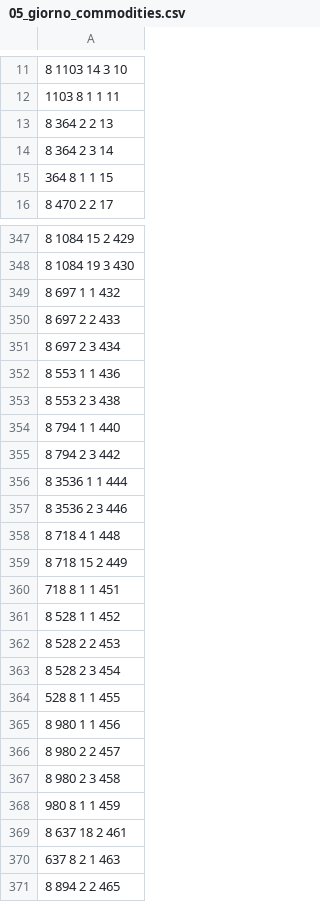
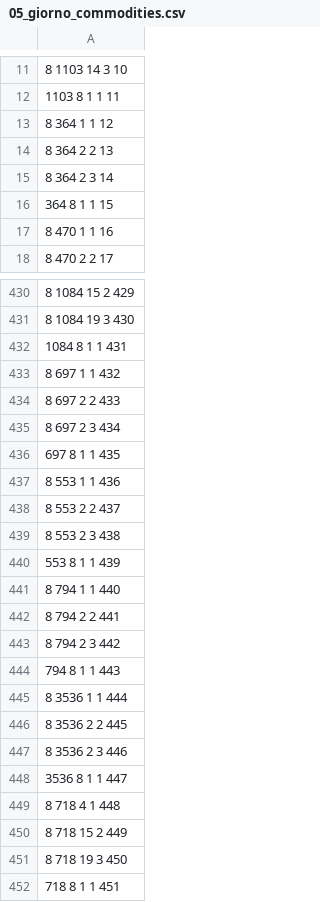
Before and after one commit to NdA994/Rogetto-Ricerca-Operativa, a CSV file: preSolve2/05_giorno_commodities.csv, drawn as a sheet; only a part is shown, gaps mark what is left out; the shorter side is filled out with more unchanged rows; the diff covers the shown part only.

```diff
--- a/preSolve2/05_giorno_commodities.csv
+++ b/preSolve2/05_giorno_commodities.csv
@@ -12,2 +12,3 @@
 1103 8 1 1 11
+8 364 1 1 12
 8 364 2 2 13
@@ -15,2 +16,3 @@
 364 8 1 1 15
+8 470 1 1 16
 8 470 2 2 17
@@ -348,2 +431,3 @@
 8 1084 19 3 430
+1084 8 1 1 431
 8 697 1 1 432
@@ -351,10 +435,18 @@
 8 697 2 3 434
+697 8 1 1 435
 8 553 1 1 436
+8 553 2 2 437
 8 553 2 3 438
+553 8 1 1 439
 8 794 1 1 440
+8 794 2 2 441
 8 794 2 3 442
+794 8 1 1 443
 8 3536 1 1 444
+8 3536 2 2 445
 8 3536 2 3 446
+3536 8 1 1 447
 8 718 4 1 448
 8 718 15 2 449
+8 718 19 3 450
 718 8 1 1 451
```
Also changed, not shown: 93 added rows elsewhere in this file, 2 other files.
